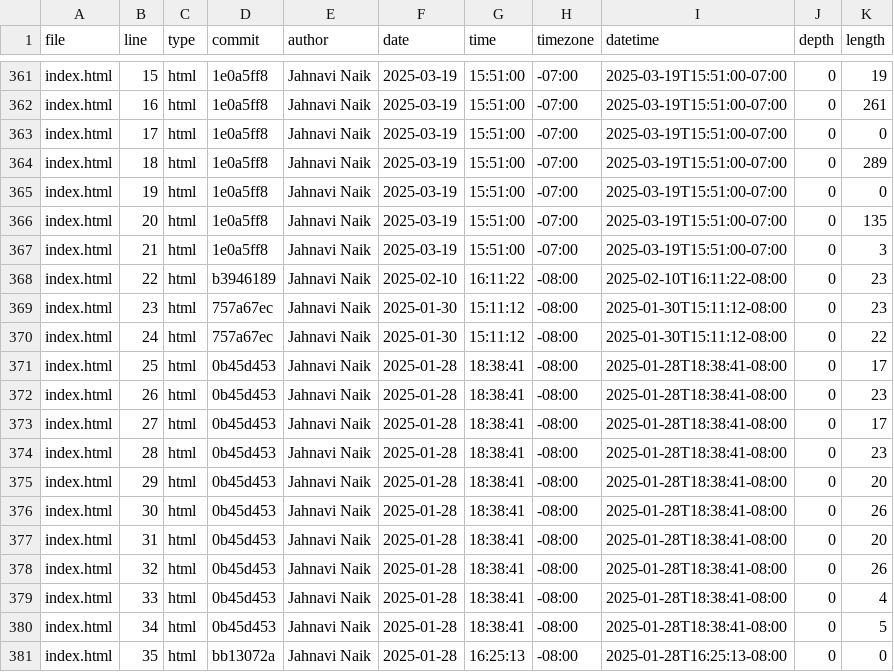
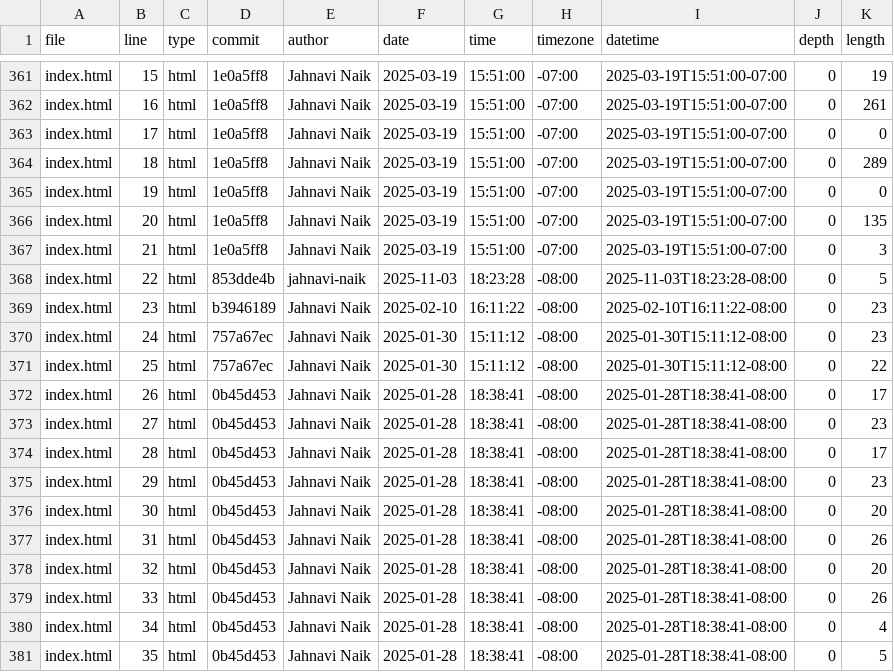
Before and after one commit to jahnavi-naik/portfolio, a CSV file: meta/loc.csv, drawn as a sheet; only a part is shown, gaps mark what is left out; the diff covers the shown part only.

```diff
--- a/meta/loc.csv
+++ b/meta/loc.csv
@@ -367,15 +367,15 @@ index.html,20,html,1e0a5ff8,Jahnavi Naik,2025-03-19,15:51:00,-07:00,2025-03-19T1
 index.html,21,html,1e0a5ff8,Jahnavi Naik,2025-03-19,15:51:00,-07:00,2025-03-19T15:51:00-07:00,0,3
-index.html,22,html,b3946189,Jahnavi Naik,2025-02-10,16:11:22,-08:00,2025-02-10T16:11:22-08:00,0,23
-index.html,23,html,757a67ec,Jahnavi Naik,2025-01-30,15:11:12,-08:00,2025-01-30T15:11:12-08:00,0,23
-index.html,24,html,757a67ec,Jahnavi Naik,2025-01-30,15:11:12,-08:00,2025-01-30T15:11:12-08:00,0,22
-index.html,25,html,0b45d453,Jahnavi Naik,2025-01-28,18:38:41,-08:00,2025-01-28T18:38:41-08:00,0,17
-index.html,26,html,0b45d453,Jahnavi Naik,2025-01-28,18:38:41,-08:00,2025-01-28T18:38:41-08:00,0,23
-index.html,27,html,0b45d453,Jahnavi Naik,2025-01-28,18:38:41,-08:00,2025-01-28T18:38:41-08:00,0,17
-index.html,28,html,0b45d453,Jahnavi Naik,2025-01-28,18:38:41,-08:00,2025-01-28T18:38:41-08:00,0,23
-index.html,29,html,0b45d453,Jahnavi Naik,2025-01-28,18:38:41,-08:00,2025-01-28T18:38:41-08:00,0,20
-index.html,30,html,0b45d453,Jahnavi Naik,2025-01-28,18:38:41,-08:00,2025-01-28T18:38:41-08:00,0,26
-index.html,31,html,0b45d453,Jahnavi Naik,2025-01-28,18:38:41,-08:00,2025-01-28T18:38:41-08:00,0,20
-index.html,32,html,0b45d453,Jahnavi Naik,2025-01-28,18:38:41,-08:00,2025-01-28T18:38:41-08:00,0,26
-index.html,33,html,0b45d453,Jahnavi Naik,2025-01-28,18:38:41,-08:00,2025-01-28T18:38:41-08:00,0,4
-index.html,34,html,0b45d453,Jahnavi Naik,2025-01-28,18:38:41,-08:00,2025-01-28T18:38:41-08:00,0,5
-index.html,35,html,bb13072a,Jahnavi Naik,2025-01-28,16:25:13,-08:00,2025-01-28T16:25:13-08:00,0,0
+index.html,22,html,853dde4b,jahnavi-naik,2025-11-03,18:23:28,-08:00,2025-11-03T18:23:28-08:00,0,5
+index.html,23,html,b3946189,Jahnavi Naik,2025-02-10,16:11:22,-08:00,2025-02-10T16:11:22-08:00,0,23
+index.html,24,html,757a67ec,Jahnavi Naik,2025-01-30,15:11:12,-08:00,2025-01-30T15:11:12-08:00,0,23
+index.html,25,html,757a67ec,Jahnavi Naik,2025-01-30,15:11:12,-08:00,2025-01-30T15:11:12-08:00,0,22
+index.html,26,html,0b45d453,Jahnavi Naik,2025-01-28,18:38:41,-08:00,2025-01-28T18:38:41-08:00,0,17
+index.html,27,html,0b45d453,Jahnavi Naik,2025-01-28,18:38:41,-08:00,2025-01-28T18:38:41-08:00,0,23
+index.html,28,html,0b45d453,Jahnavi Naik,2025-01-28,18:38:41,-08:00,2025-01-28T18:38:41-08:00,0,17
+index.html,29,html,0b45d453,Jahnavi Naik,2025-01-28,18:38:41,-08:00,2025-01-28T18:38:41-08:00,0,23
+index.html,30,html,0b45d453,Jahnavi Naik,2025-01-28,18:38:41,-08:00,2025-01-28T18:38:41-08:00,0,20
+index.html,31,html,0b45d453,Jahnavi Naik,2025-01-28,18:38:41,-08:00,2025-01-28T18:38:41-08:00,0,26
+index.html,32,html,0b45d453,Jahnavi Naik,2025-01-28,18:38:41,-08:00,2025-01-28T18:38:41-08:00,0,20
+index.html,33,html,0b45d453,Jahnavi Naik,2025-01-28,18:38:41,-08:00,2025-01-28T18:38:41-08:00,0,26
+index.html,34,html,0b45d453,Jahnavi Naik,2025-01-28,18:38:41,-08:00,2025-01-28T18:38:41-08:00,0,4
+index.html,35,html,0b45d453,Jahnavi Naik,2025-01-28,18:38:41,-08:00,2025-01-28T18:38:41-08:00,0,5
```
Also changed, not shown: 1 added row and 10 edited cells elsewhere in this file.
